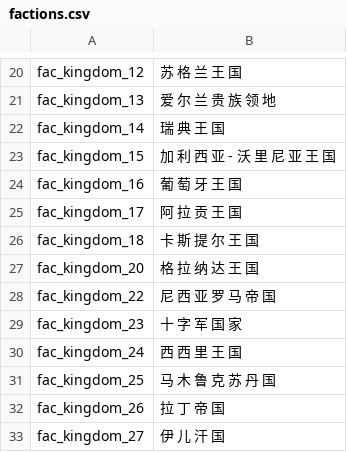
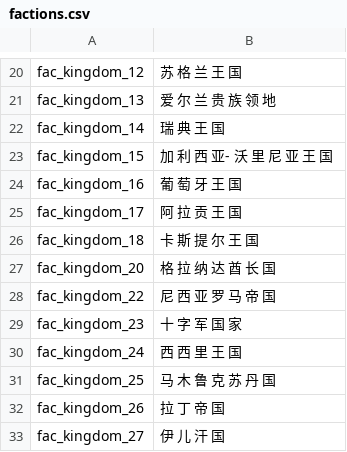
Before and after one commit to zac123456789123/mountblade-ad1257svn-chinese-translation, a CSV file: cns/factions.csv, drawn as a sheet; only a part is shown, gaps mark what is left out.

```diff
--- a/cns/factions.csv
+++ b/cns/factions.csv
@@ -22,3 +22,3 @@ fac_kingdom_13|爱 尔 兰 贵 族 领 地
 fac_kingdom_14|瑞 典 王 国
-fac_kingdom_15|加 利 西 亚 - 沃 里 尼 亚 王 国
+fac_kingdom_15|加 利 西 亚- 沃 里 尼 亚 王 国
 fac_kingdom_16|葡 萄 牙 王 国
@@ -26,3 +26,3 @@ fac_kingdom_17|阿 拉 贡 王 国
 fac_kingdom_18|卡 斯 提 尔 王 国
-fac_kingdom_20|格 拉 纳 达 王 国
+fac_kingdom_20|格 拉 纳 达 酋 长 国
 fac_kingdom_22|尼 西 亚 罗 马 帝 国
```
Also changed, not shown: cns/parties.csv.
